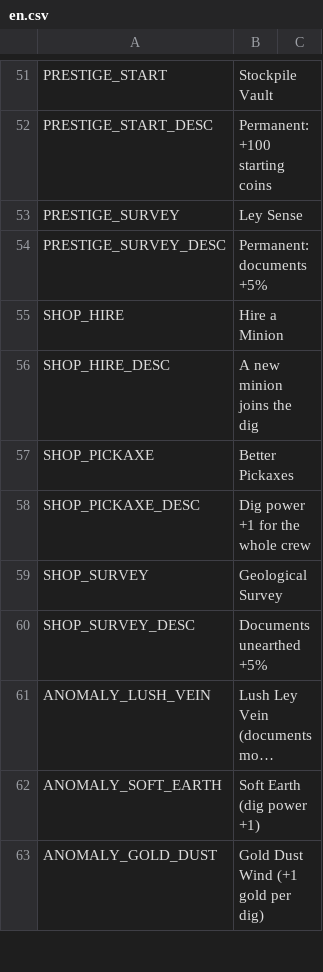
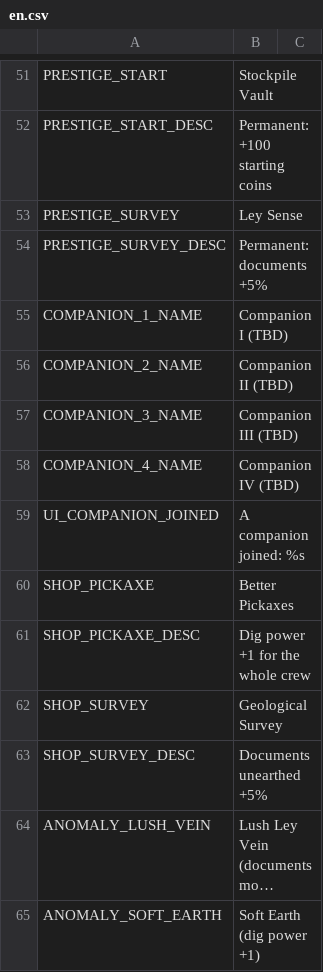
Before and after one commit to jinsei0604/UnderDesk, a CSV file: locale/en.csv, drawn as a sheet; only a part is shown, gaps mark what is left out; the shorter side is filled out with more unchanged rows; long unchanged cells end in …; removed rows and columns are numbered as before the commit, all else as after; the diff names each change by its address in the sheet, - before the commit and + after, or states it on an @@ line.

```diff
--- a/locale/en.csv
+++ b/locale/en.csv
-row 55: SHOP_HIRE | Hire a Minion
-row 56: SHOP_HIRE_DESC | A new minion joins the dig
+row 55: COMPANION_1_NAME | Companion I (TBD)
+row 56: COMPANION_2_NAME | Companion II (TBD)
+row 57: COMPANION_3_NAME | Companion III (TBD)
+row 58: COMPANION_4_NAME | Companion IV (TBD)
+row 59: UI_COMPANION_JOINED | A companion joined: %s
```
Also changed, not shown: locale/ja.csv, 21 other files.
